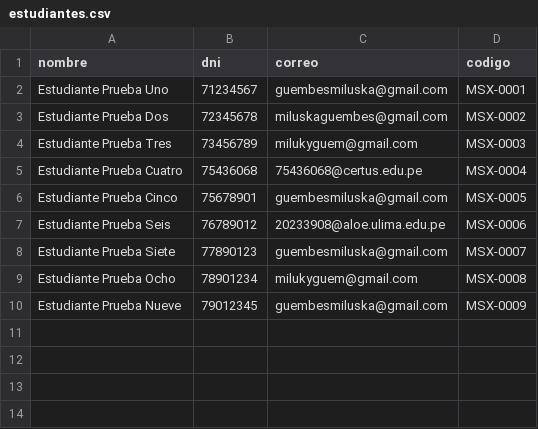
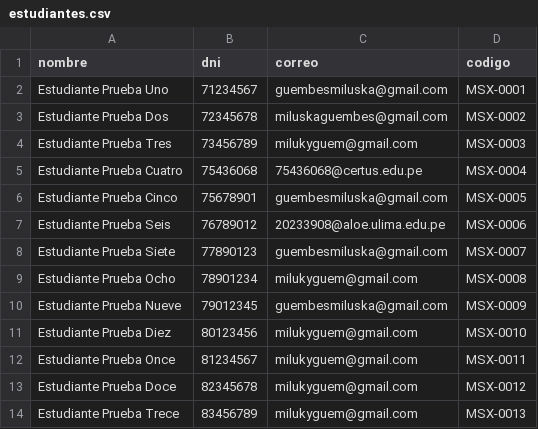
Before and after one commit to guembesmiluska-source/-EnvioCodigos, a CSV file: estudiantes.csv, drawn as a sheet; the diff names each change by its address in the sheet, - before the commit and + after, or states it on an @@ line.

Commit message:
Agrega estudiantes nuevos ciclo 2 Power BI

```diff
--- a/estudiantes.csv
+++ b/estudiantes.csv
+row 11: Estudiante Prueba Diez | 80123456 | milukyguem@gmail.com | MSX-0010
+row 12: Estudiante Prueba Once | 81234567 | milukyguem@gmail.com | MSX-0011
+row 13: Estudiante Prueba Doce | 82345678 | milukyguem@gmail.com | MSX-0012
+row 14: Estudiante Prueba Trece | 83456789 | milukyguem@gmail.com | MSX-0013
```
